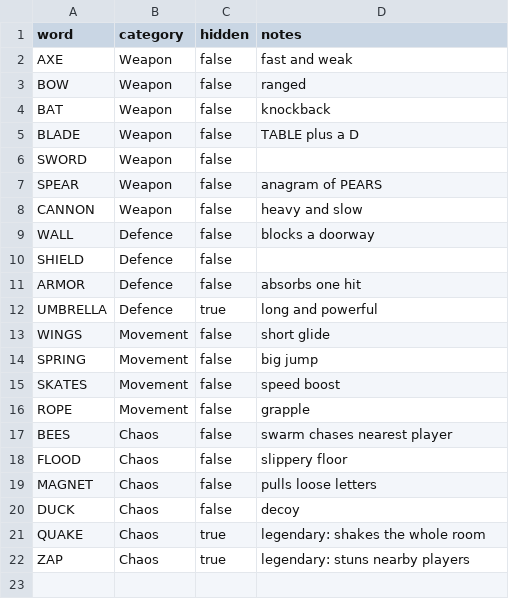
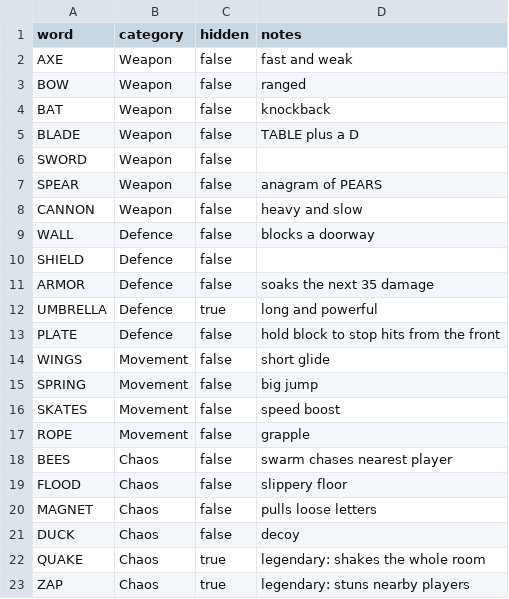
Before and after one commit to SethyPagna/wreckabulary, a CSV file: Assets/_Project/Data/word_list.csv, drawn as a sheet.

Commit message:
controls: desktop layout, jump, dodge, PLATE block, revive, hold-to-drop, aim
Players can now do everything the brief's section 8 lists on keyboard and
mouse, and the same moves are on gamepad and on the couch keyboard halves.

- DesktopBinding (new): WASD, mouse aim, left click attack, right click
  block, Space jump, Shift dodge, E grab (hold to revive), Q spell with
  mouse wheel or W/S to choose, hold R to drop. Built as a code-made
  InputActionMap so it can be rebound. ControlHints reads the keys back for
  every on-screen prompt.
- Jump (1.1 m, new rules.json jumpHeight) with a press buffer and coyote
  time. Dodge is a 4 m dash over 0.35 s, invulnerable for the first 0.15 s,
  with a 1.5 s cooldown, all from rules.json; a landed knock ends it.
- Mouse or right-stick aim turns the player. A raised shield slows walking.
- PLATE is a held shield: hold block to raise it after its raise time,
  stops hits inside its front arc, and wears down by the damage it blocks
  until it cracks into letters. Hits from behind land in full. The free
  hand still punches.
- Holding grab next to a downed teammate revives them (rooted while doing
  it, cancelled by letting go). The HUD shows a revive bar.
- Drop needs a 0.25 s hold so a mis-press cannot lose an item.
- Gamepad: A jump, B dodge, RT grab/revive, LT block, LB hold-drop, right
  stick aim. Couch halves gain jump, dodge, block and drop keys. The left
  half now joins on J; Space joins the desktop layout.
- Tutorial has a jump-and-dodge step; prompts use ControlHints.

Tests: 16 new ControlsTests plus the tutorial flow test updated.
Rules harness 151/151, EditMode 170/170, PlayMode 53 passed and 2 skipped,
in two runs.

```diff
--- a/Assets/_Project/Data/word_list.csv
+++ b/Assets/_Project/Data/word_list.csv
@@ -10,4 +10,5 @@ WALL,Defence,false,blocks a doorway
 SHIELD,Defence,false,
-ARMOR,Defence,false,absorbs one hit
+ARMOR,Defence,false,soaks the next 35 damage
 UMBRELLA,Defence,true,long and powerful
+PLATE,Defence,false,hold block to stop hits from the front
 WINGS,Movement,false,short glide
```
Also changed, not shown: 22 other files.
